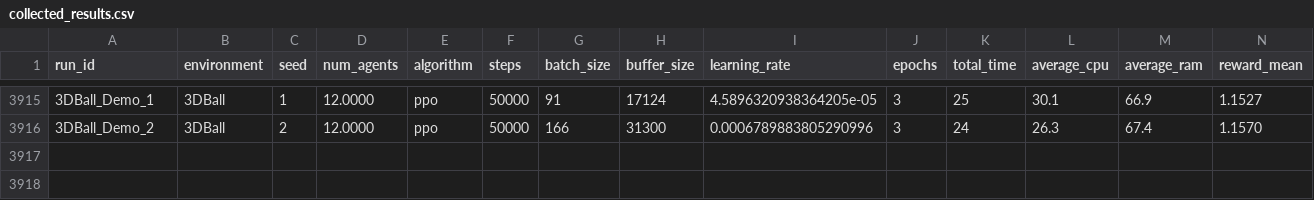
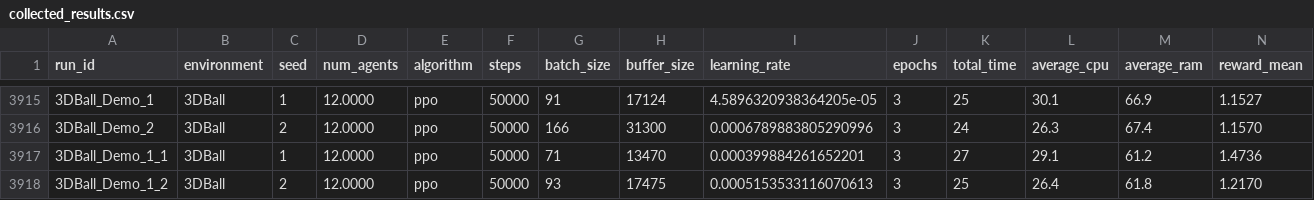
Before and after one commit to omarelfiki/unity-ml-drl-data, a CSV file: data/collected_results.csv, drawn as a sheet; only a part is shown, gaps mark what is left out; rows hold the shown columns only; the diff names each change by its address in the sheet, - before the commit and + after, or states it on an @@ line.

Commit message:
Auto-update: new training batch results for 3DBall_Demo_1 seed range 1-2

```diff
--- a/data/collected_results.csv
+++ b/data/collected_results.csv
+row 3917: 3DBall_Demo_1_1 | 3DBall | 1 | 12.0000 | ppo | 50000 | 71 | 13470 | 0.000399884261652201 | 3 | 27 | 29.1 | 61.2 | 1.4736
+row 3918: 3DBall_Demo_1_2 | 3DBall | 2 | 12.0000 | ppo | 50000 | 93 | 17475 | 0.0005153533116070613 | 3 | 25 | 26.4 | 61.8 | 1.2170
```
